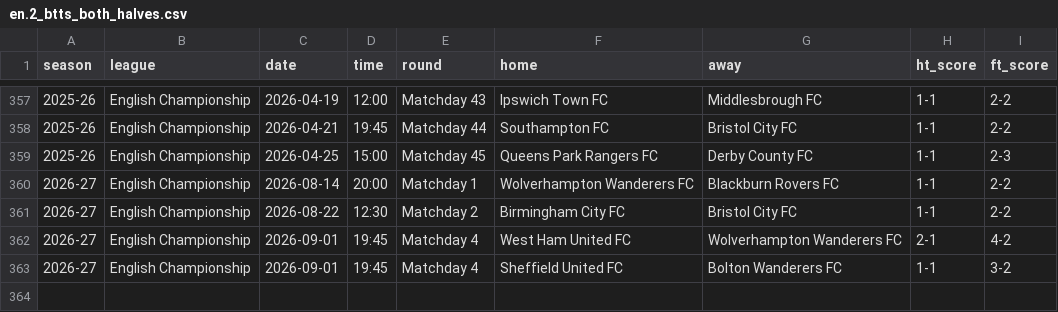
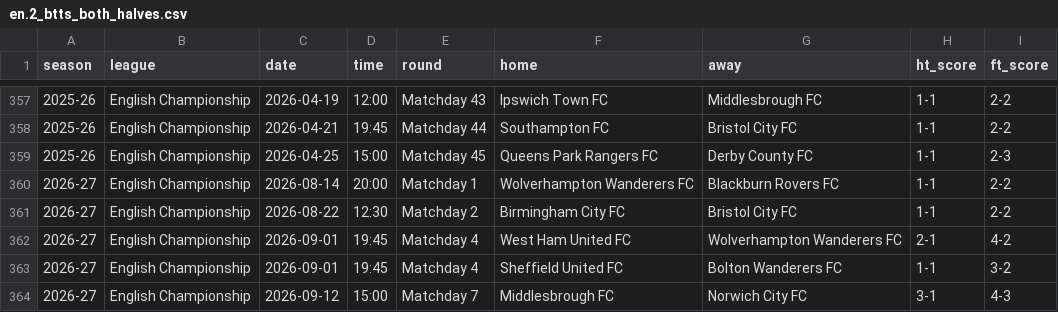
Before and after one commit to zisinyoro-byte/BH_Dash, a CSV file: csv/en.2_btts_both_halves.csv, drawn as a sheet; only a part is shown, gaps mark what is left out.

```diff
--- a/csv/en.2_btts_both_halves.csv
+++ b/csv/en.2_btts_both_halves.csv
@@ -363 +363,2 @@
 2026-27,English Championship,2026-09-01,19:45,Matchday 4,Sheffield United FC,Bolton Wanderers FC,1-1,3-2
+2026-27,English Championship,2026-09-12,15:00,Matchday 7,Middlesbrough FC,Norwich City FC,3-1,4-3
```
Also changed, not shown: csv/br.1_btts_both_halves.csv, csv/en.1_btts_both_halves.csv, 6 other files.
